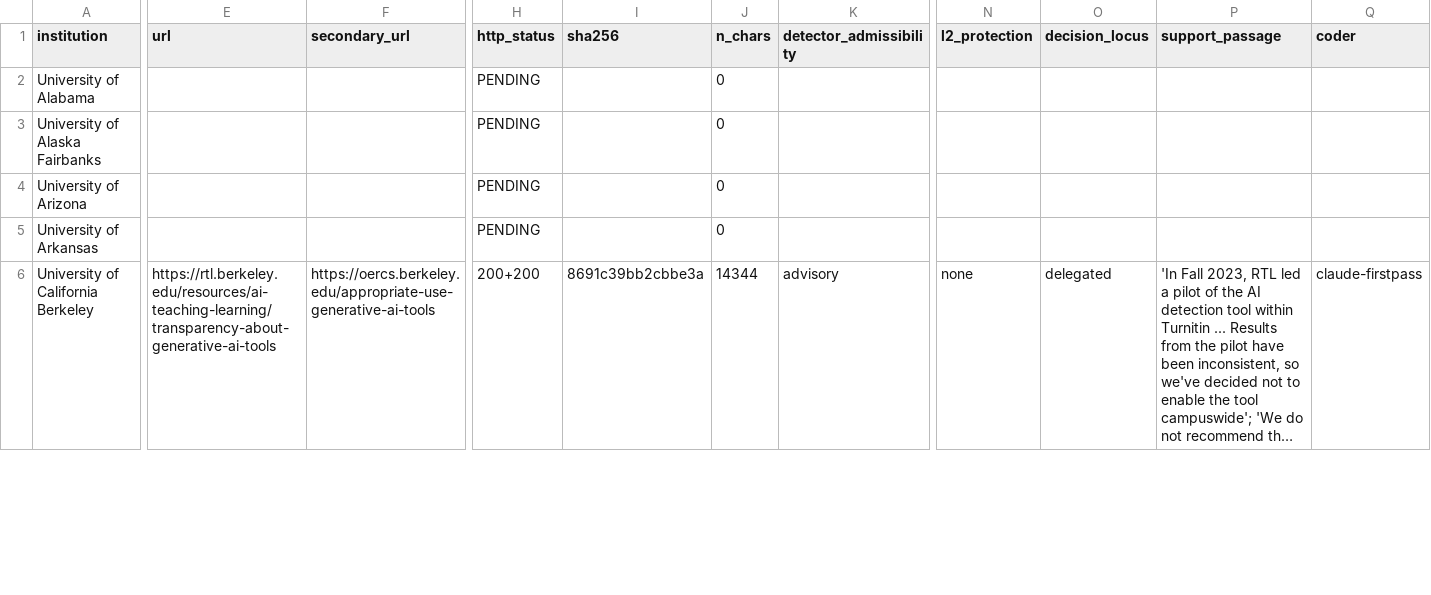
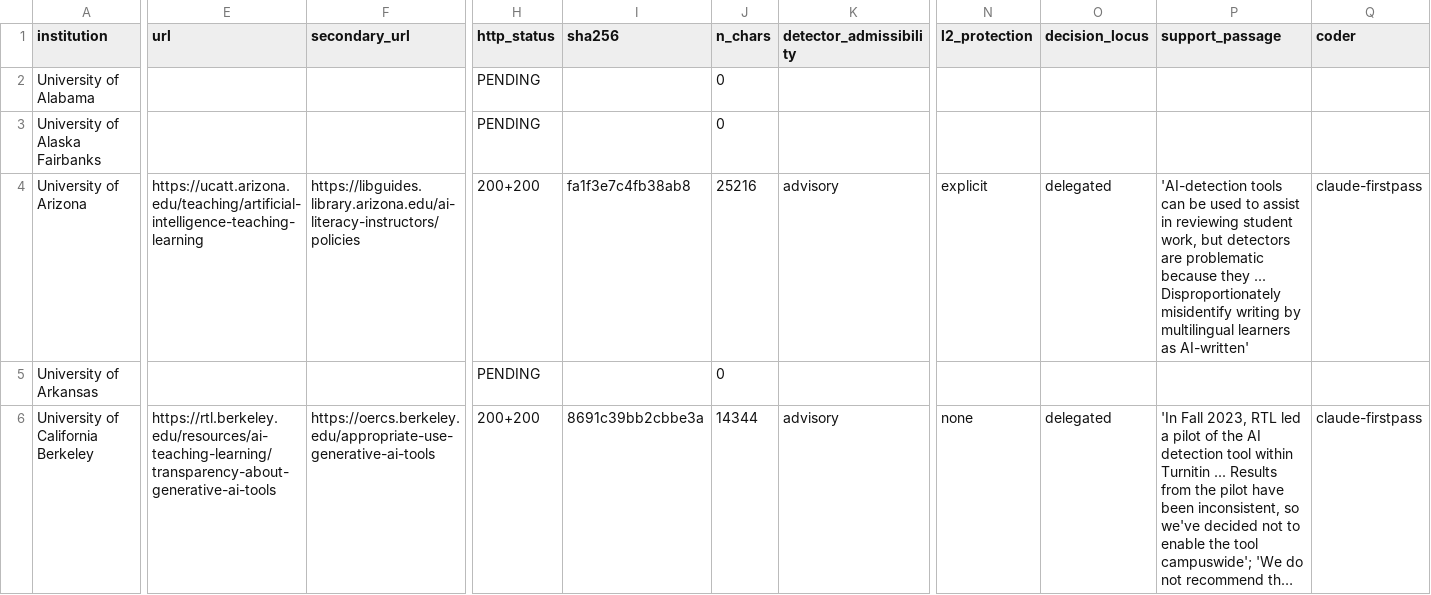
Before and after one commit to zl1212-ship-it/education-policy-care-audit, a CSV file: j6_detection/data/policy_corpus.csv, drawn as a sheet; only a part is shown, gaps mark what is left out; long unchanged cells end in …; the diff covers the shown part only; the diff names each change by its address in the sheet, - before the commit and + after, or states it on an @@ line.

```diff
--- a/j6_detection/data/policy_corpus.csv
+++ b/j6_detection/data/policy_corpus.csv
-E4 (url): (empty)
+E4 (url): https://ucatt.arizona.edu/teaching/artificial-intelligence-teaching-learning
-F4 (secondary_url): (empty)
+F4 (secondary_url): https://libguides.library.arizona.edu/ai-literacy-instructors/policies
-H4 (http_status): PENDING
+H4 (http_status): 200+200
-I4 (sha256): (empty)
+I4 (sha256): fa1f3e7c4fb38ab8
-J4 (n_chars): 0
+J4 (n_chars): 25216
-K4 (detector_admissibility): (empty)
+K4 (detector_admissibility): advisory
-N4 (l2_protection): (empty)
+N4 (l2_protection): explicit
-O4 (decision_locus): (empty)
+O4 (decision_locus): delegated
-P4 (support_passage): (empty)
+P4 (support_passage): 'AI-detection tools can be used to assist in reviewing student work, but detectors are problematic because they ... Disproportionately misidentify writing by multilingual learners as AI-written'
-Q4 (coder): (empty)
+Q4 (coder): claude-firstpass
```
Also changed, not shown: 97 edited cells elsewhere in this file, j6_detection/data/policy_registry.csv, j6_detection/data/policy_results.csv, 2 other files.
